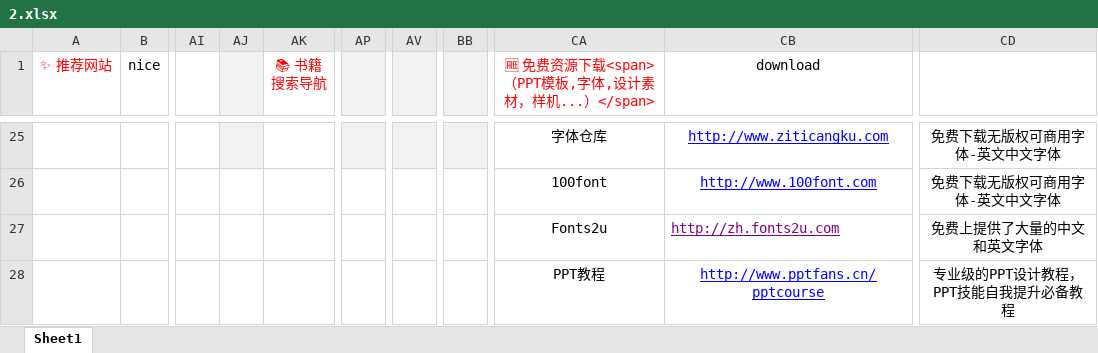
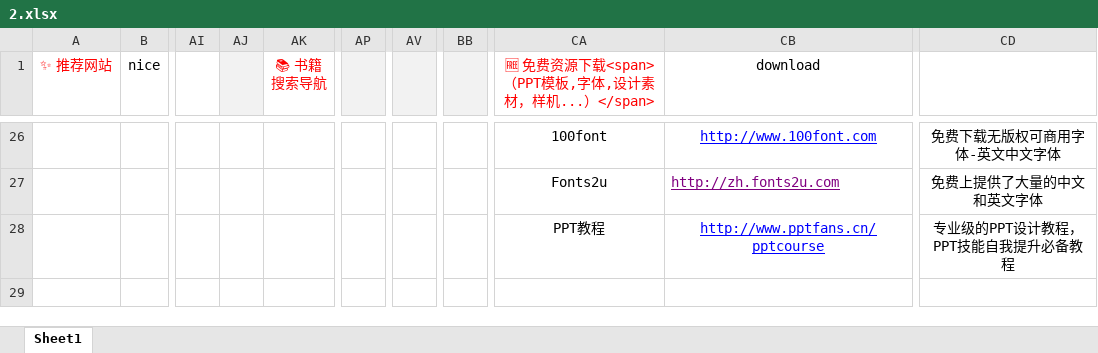
Before and after one commit to xiaolongmr/xiaolongmr.github.io, an Excel workbook: 2.xlsx, sheet Sheet1, drawn as a sheet; only a part is shown, gaps mark what is left out; values as stored, in another font and other column widths than the file's, no borders; removed rows and columns are numbered as before the commit, all else as after; rows hold the shown columns only; the diff covers the shown part only; the diff names each change by its address in the sheet, - before the commit and + after, or states it on an @@ line.

```diff
--- a/2.xlsx (sheet Sheet1)
+++ b/2.xlsx (sheet Sheet1)
-AJ26 fill: #F2F2F2
+AJ26 fill: none
-AP26 fill: #F2F2F2
+AP26 fill: none
-AV26 fill: #F2F2F2
+AV26 fill: none
-BB26 fill: #F2F2F2
+BB26 fill: none
-CA26: 字体仓库
+CA26: 100font
-CB26 (download): http://www.ziticangku.com
+CB26 (download): http://www.100font.com
-CA27: 100font
+CA27: Fonts2u
-CB27 (download): http://www.100font.com
+CB27 (download): http://zh.fonts2u.com
@@ CB27 alignment: center → left, text colour: #0000FF → #800080 @@
-CD27: 免费下载无版权可商用字体-英文中文字体
+CD27: 免费上提供了大量的中文和英文字体
-row 27:  |  |  |  |  |  |  |  | Fonts2u | http://zh.fonts2u.com | 免费上提供了大量的中文和英文字体
```
Also changed, not shown: 1 added row, 56 edited cells and cell formats elsewhere in this sheet.
